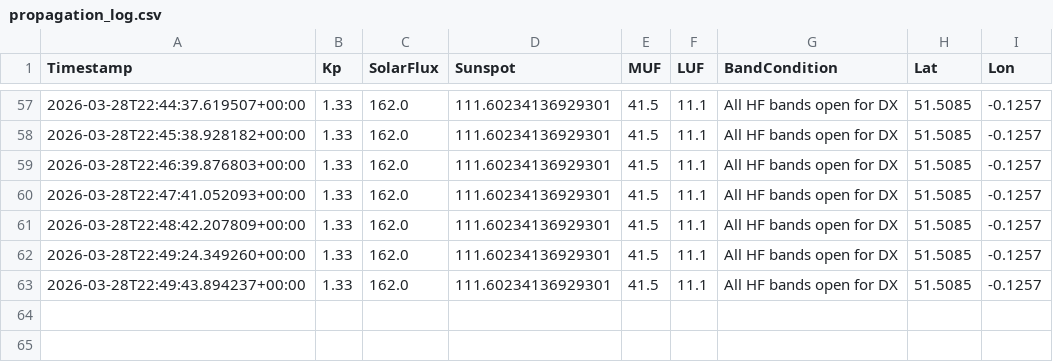
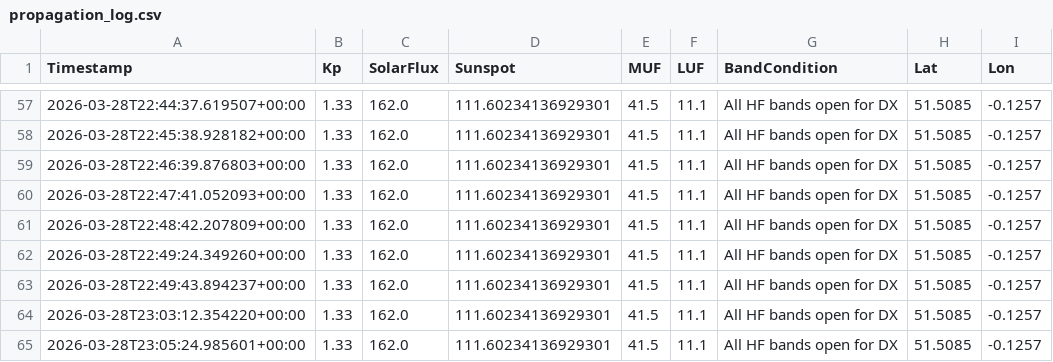
Before and after one commit to thevenomv/OrbitRx-Propagation-Monitor, a CSV file: propagation_log.csv, drawn as a sheet; only a part is shown, gaps mark what is left out; the diff names each change by its address in the sheet, - before the commit and + after, or states it on an @@ line.

```diff
--- a/propagation_log.csv
+++ b/propagation_log.csv
+row 64: 2026-03-28T23:03:12.354220+00:00 | 1.33 | 162.0 | 111.60234136929301 | 41.5 | 11.1 | All HF bands open for DX | 51.5085 | -0.1257
+row 65: 2026-03-28T23:05:24.985601+00:00 | 1.33 | 162.0 | 111.60234136929301 | 41.5 | 11.1 | All HF bands open for DX | 51.5085 | -0.1257
```
Also changed, not shown: 6 other files.
